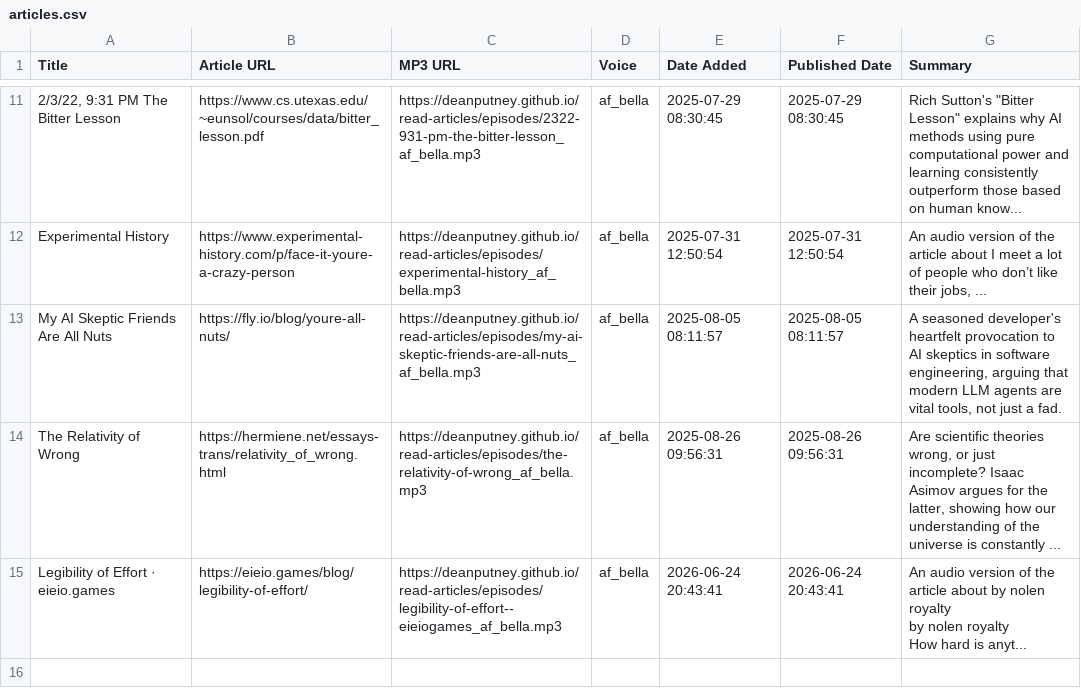
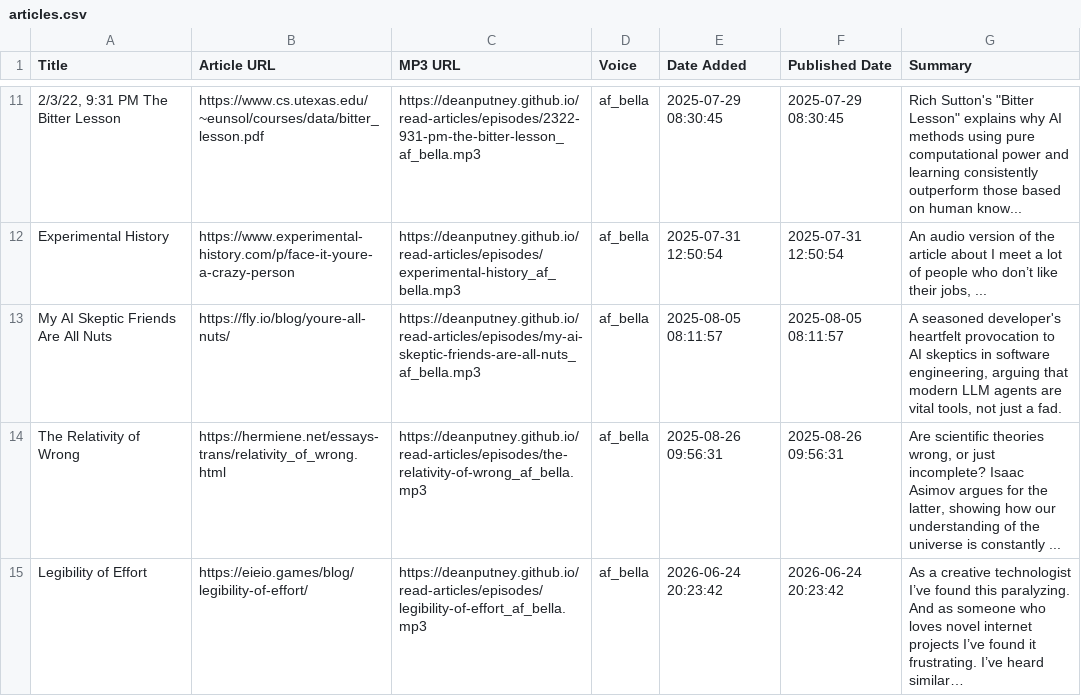
Before and after one commit to deanputney/read-articles, a CSV file: articles.csv, drawn as a sheet; only a part is shown, gaps mark what is left out; ↵ is a line break in a cell; the diff names each change by its address in the sheet, - before the commit and + after, or states it on an @@ line.

```diff
--- a/articles.csv
+++ b/articles.csv
-A15 (Title): Legibility of Effort · eieio.games
+A15 (Title): Legibility of Effort
-C15 (MP3 URL): https://deanputney.github.io/read-articles/episodes/legibility-of-effort--eieiogames_af_bella.mp3
+C15 (MP3 URL): https://deanputney.github.io/read-articles/episodes/legibility-of-effort_af_bella.mp3
-E15 (Date Added): 2026-06-24 20:43:41
+E15 (Date Added): 2026-06-24 20:23:42
-F15 (Published Date): 2026-06-24 20:43:41
+F15 (Published Date): 2026-06-24 20:23:42
-G15 (Summary): An audio version of the article about by nolen royalty ↵ by nolen royalty ↵ How hard is anyt...
+G15 (Summary): As a creative technologist I’ve found this paralyzing. And as someone who loves novel internet projects I’ve found it frustrating. I’ve heard similar…
```
Also changed, not shown: 4 other files.
